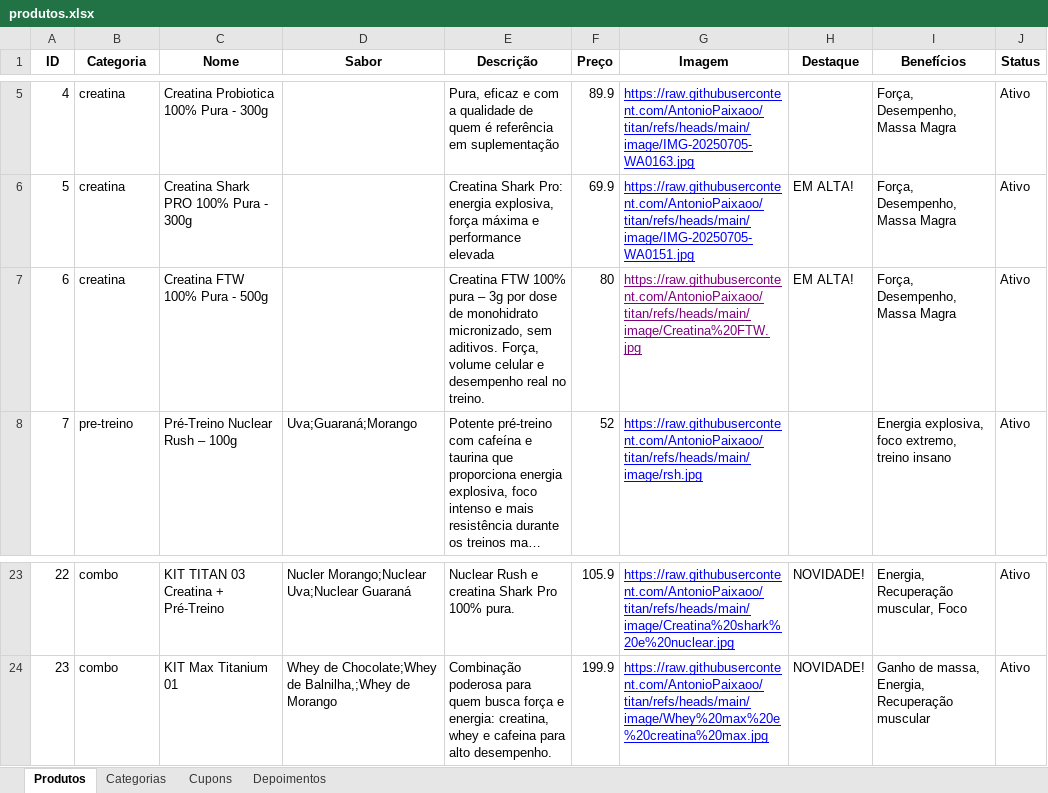
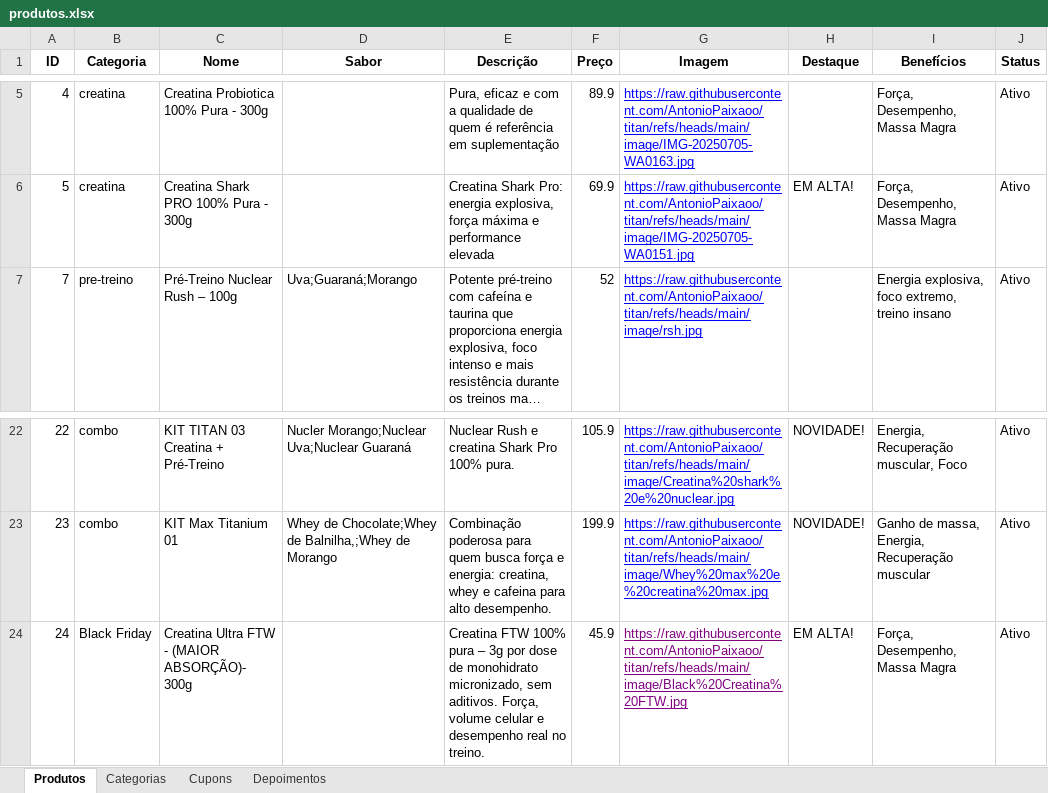
Before and after one commit to AntonioPaixaoo/titan, an Excel workbook: produtos.xlsx, sheet Produtos, drawn as a sheet; only a part is shown, gaps mark what is left out; long unchanged cells end in …; values as stored, in another font and other column widths than the file's, no borders; removed rows and columns are numbered as before the commit, all else as after; the diff names each change by its address in the sheet, - before the commit and + after, or states it on an @@ line.

Commit message:
Add files via upload

```diff
--- a/produtos.xlsx (sheet Produtos)
+++ b/produtos.xlsx (sheet Produtos)
-row 7: 6 | creatina | Creatina FTW 100% Pura - 500g |  | Creatina FTW 100% pura – 3g por dose de monohidrato micronizado, sem aditivos. Força, volume celular e desempenho real no treino. | 80 | https://raw.githubusercontent.com/AntonioPaixaoo/titan/refs/heads/main/image/Creatina%20FTW.jpg | EM ALTA! | Força, Desempenho, Massa Magra | Ativo
+row 24: 24 | Black Friday | Creatina Ultra FTW - (MAIOR ABSORÇÃO)- 300g |  | Creatina FTW 100% pura – 3g por dose de monohidrato micronizado, sem aditivos. Força, volume celular e desempenho real no treino. | 45.9 | https://raw.githubusercontent.com/AntonioPaixaoo/titan/refs/heads/main/image/Black%20Creatina%20FTW.jpg | EM ALTA! | Força, Desempenho, Massa Magra | Ativo
```
Also changed, not shown: sheet Cupons, sheet Categorias.
